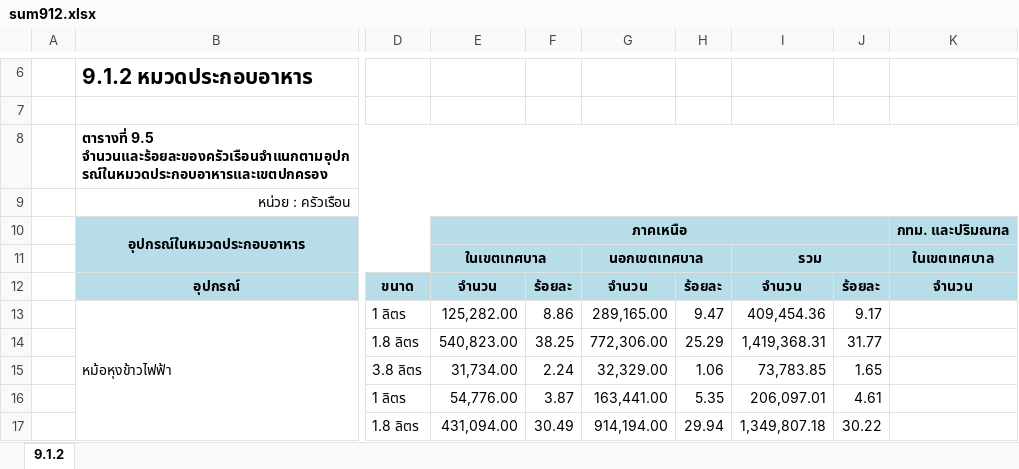
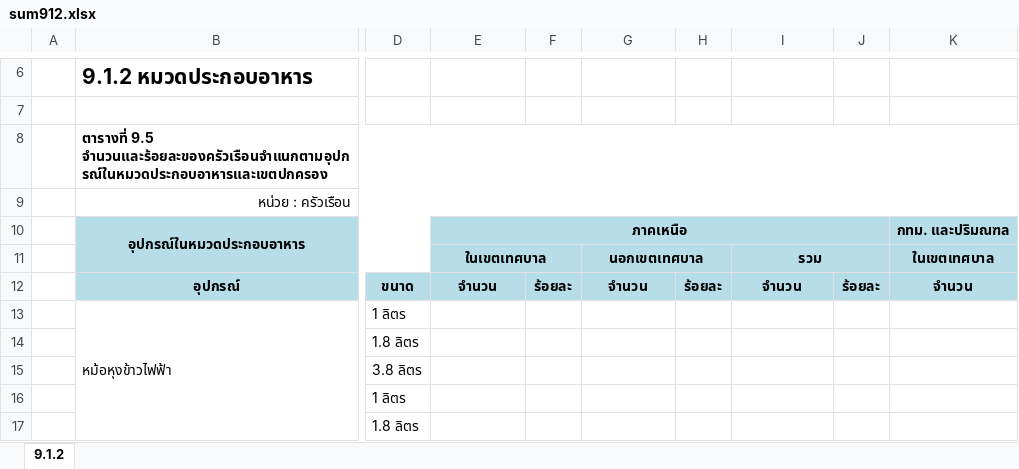
Before and after one commit to siwaphol/survey, an Excel workbook: storage/excel/sum912.xlsx, sheet 9.1.2, drawn as a sheet; only a part is shown, gaps mark what is left out; values as stored, in another font and other column widths than the file's, no borders; the diff covers the shown part only; the diff names each change by its address in the sheet, - before the commit and + after, or states it on an @@ line.

```diff
--- a/storage/excel/sum912.xlsx (sheet 9.1.2)
+++ b/storage/excel/sum912.xlsx (sheet 9.1.2)
-E13: 125,282.00
+E13: (empty)
-F13: 8.86
+F13: (empty)
-G13: 289,165.00
+G13: (empty)
-H13: 9.47
+H13: (empty)
-I13: 409,454.36
+I13: (empty)
-J13: 9.17
+J13: (empty)
-E14: 540,823.00
+E14: (empty)
-F14: 38.25
+F14: (empty)
-G14: 772,306.00
+G14: (empty)
-H14: 25.29
+H14: (empty)
-I14: 1,419,368.31
+I14: (empty)
-J14: 31.77
+J14: (empty)
-E15: 31,734.00
+E15: (empty)
-F15: 2.24
+F15: (empty)
-G15: 32,329.00
+G15: (empty)
-H15: 1.06
+H15: (empty)
-I15: 73,783.85
+I15: (empty)
-J15: 1.65
+J15: (empty)
-E16: 54,776.00
+E16: (empty)
-F16: 3.87
+F16: (empty)
-G16: 163,441.00
+G16: (empty)
-H16: 5.35
+H16: (empty)
-I16: 206,097.01
+I16: (empty)
-J16: 4.61
+J16: (empty)
-E17: 431,094.00
+E17: (empty)
-F17: 30.49
+F17: (empty)
-G17: 914,194.00
+G17: (empty)
-H17: 29.94
+H17: (empty)
-I17: 1,349,807.18
+I17: (empty)
-J17: 30.22
+J17: (empty)
```
Also changed, not shown: 222 edited cells elsewhere in this sheet, 5 other files.
